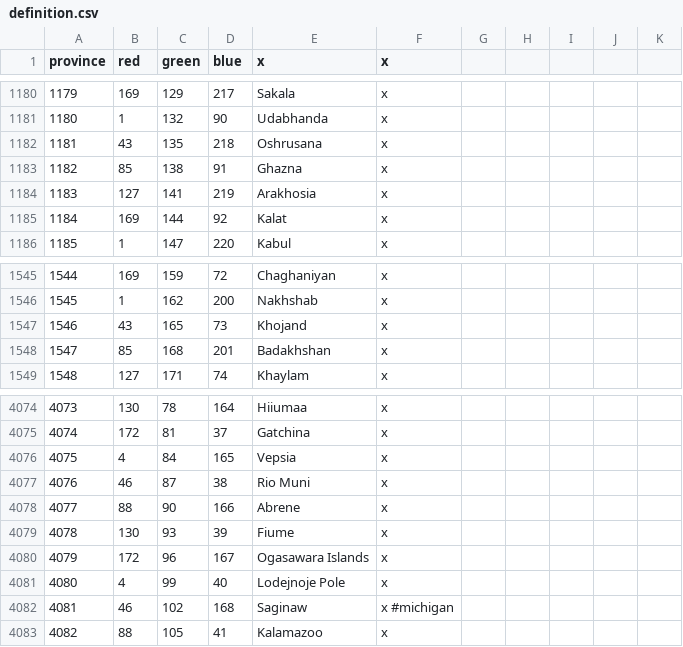
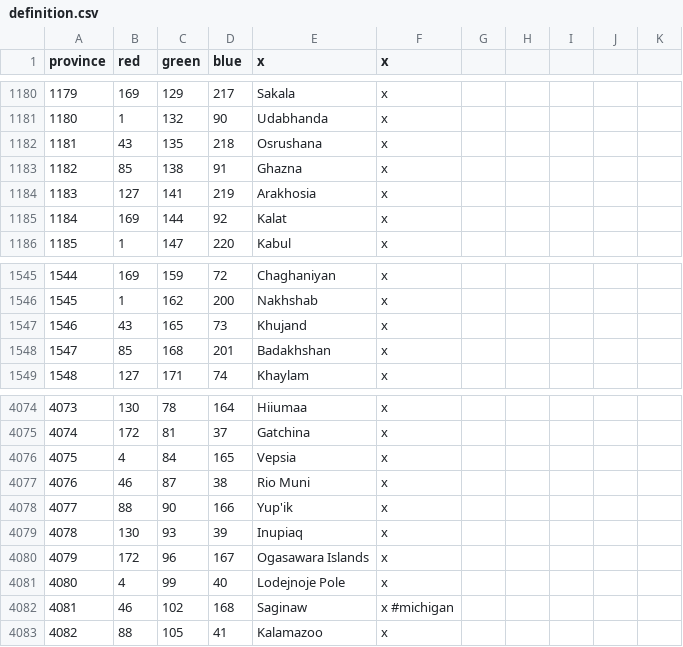
Before and after one commit to 00matthew2000/Lux-Ultima, a CSV file: map/definition.csv, drawn as a sheet; only a part is shown, gaps mark what is left out.

```diff
--- a/map/definition.csv
+++ b/map/definition.csv
@@ -1181,3 +1181,3 @@ province;red;green;blue;x;x;
 1180;1;132;90;Udabhanda;x;
-1181;43;135;218;Oshrusana;x;
+1181;43;135;218;Osrushana;x;
 1182;85;138;91;Ghazna;x;
@@ -1546,3 +1546,3 @@ province;red;green;blue;x;x;
 1545;1;162;200;Nakhshab;x;
-1546;43;165;73;Khojand;x;
+1546;43;165;73;Khujand;x;
 1547;85;168;201;Badakhshan;x;
@@ -4077,4 +4077,4 @@ province;red;green;blue;x;x;
 4076;46;87;38;Rio Muni;x
-4077;88;90;166;Abrene;x
-4078;130;93;39;Fiume;x
+4077;88;90;166;Yup'ik;x
+4078;130;93;39;Inupiaq;x
 4079;172;96;167;Ogasawara Islands;x
```
Also changed, not shown: 25 other files.
